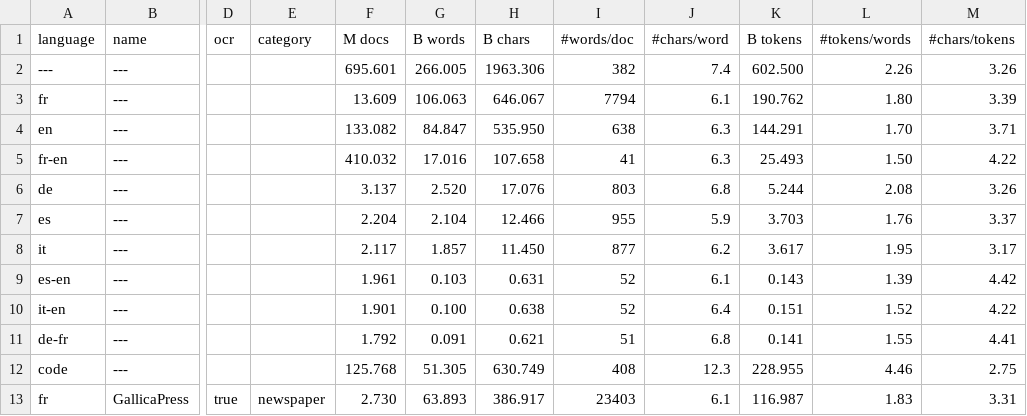
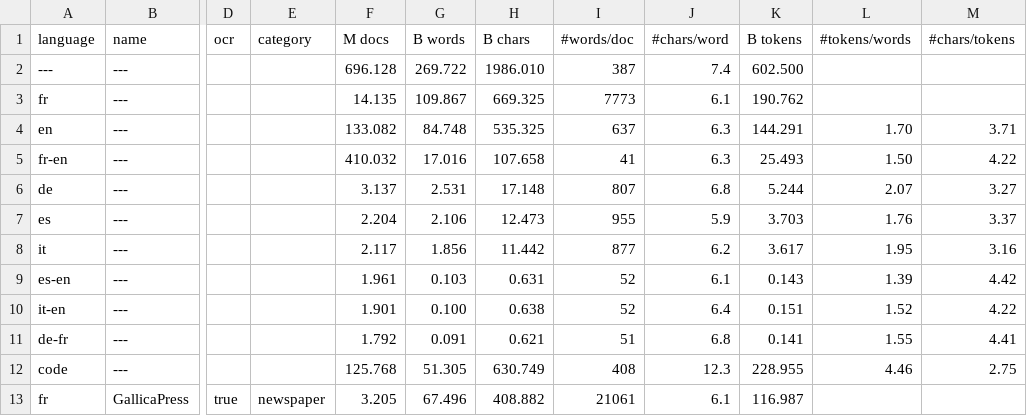
Before and after one commit to OpenLLM-France/Lucie-Training, a CSV file: assets/stats_datasets.csv, drawn as a sheet; only a part is shown, gaps mark what is left out; the diff covers the shown part only; the diff names each change by its address in the sheet, - before the commit and + after, or states it on an @@ line.

```diff
--- a/assets/stats_datasets.csv
+++ b/assets/stats_datasets.csv
-F2 (M docs): 695.601
+F2 (M docs): 696.128
-G2 (B words): 266.005
+G2 (B words): 269.722
-H2 (B chars): 1963.306
+H2 (B chars): 1986.010
-I2 (#words/doc): 382
+I2 (#words/doc): 387
-L2 (#tokens/words): 2.26
+L2 (#tokens/words): (empty)
-M2 (#chars/tokens): 3.26
+M2 (#chars/tokens): (empty)
-F3 (M docs): 13.609
+F3 (M docs): 14.135
-G3 (B words): 106.063
+G3 (B words): 109.867
-H3 (B chars): 646.067
+H3 (B chars): 669.325
-I3 (#words/doc): 7794
+I3 (#words/doc): 7773
-L3 (#tokens/words): 1.80
+L3 (#tokens/words): (empty)
-M3 (#chars/tokens): 3.39
+M3 (#chars/tokens): (empty)
-G4 (B words): 84.847
+G4 (B words): 84.748
-H4 (B chars): 535.950
+H4 (B chars): 535.325
-I4 (#words/doc): 638
+I4 (#words/doc): 637
-G6 (B words): 2.520
+G6 (B words): 2.531
-H6 (B chars): 17.076
+H6 (B chars): 17.148
-I6 (#words/doc): 803
+I6 (#words/doc): 807
-L6 (#tokens/words): 2.08
+L6 (#tokens/words): 2.07
-M6 (#chars/tokens): 3.26
+M6 (#chars/tokens): 3.27
-G7 (B words): 2.104
+G7 (B words): 2.106
-H7 (B chars): 12.466
+H7 (B chars): 12.473
-G8 (B words): 1.857
+G8 (B words): 1.856
-H8 (B chars): 11.450
+H8 (B chars): 11.442
-M8 (#chars/tokens): 3.17
+M8 (#chars/tokens): 3.16
-F13 (M docs): 2.730
+F13 (M docs): 3.205
-G13 (B words): 63.893
+G13 (B words): 67.496
-H13 (B chars): 386.917
+H13 (B chars): 408.882
-I13 (#words/doc): 23403
+I13 (#words/doc): 21061
-L13 (#tokens/words): 1.83
+L13 (#tokens/words): (empty)
-M13 (#chars/tokens): 3.31
+M13 (#chars/tokens): (empty)
```
Also changed, not shown: 1 added row and 31 edited cells elsewhere in this file, assets/stats_datasets_detailed.csv, 12 other files.
